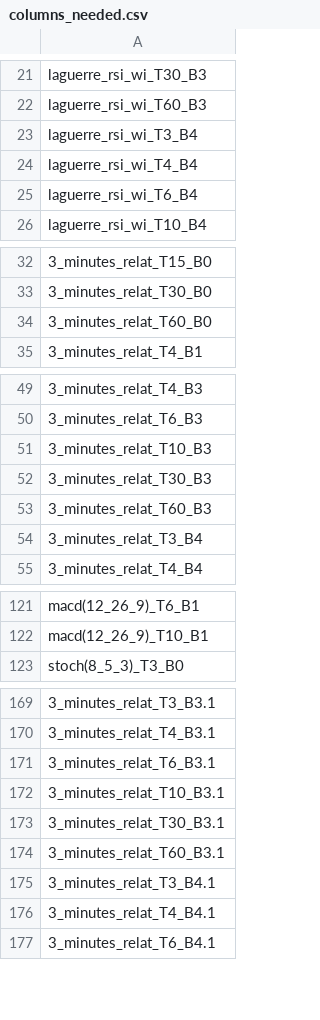
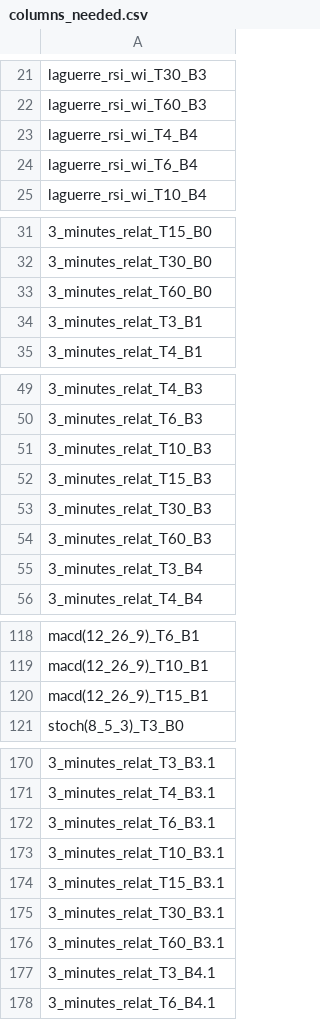
Before and after one commit to barbocz/AITrader, a CSV file: ai/cnn/best_models/GBPUSD1/columns_needed.csv, drawn as a sheet; only a part is shown, gaps mark what is left out; removed rows and columns are numbered as before the commit, all else as after; the diff covers the shown part only; the diff names each change by its address in the sheet, - before the commit and + after, or states it on an @@ line.

```diff
--- a/ai/cnn/best_models/GBPUSD1/columns_needed.csv
+++ b/ai/cnn/best_models/GBPUSD1/columns_needed.csv
-row 23: laguerre_rsi_wi_T3_B4
+row 34: 3_minutes_relat_T3_B1
+row 52: 3_minutes_relat_T15_B3
+row 120: macd(12_26_9)_T15_B1
+row 174: 3_minutes_relat_T15_B3.1
-row 176: 3_minutes_relat_T4_B4.1
```
Also changed, not shown: 3 added rows, 5 removed rows and 4 edited cells elsewhere in this file, 7 other files.
